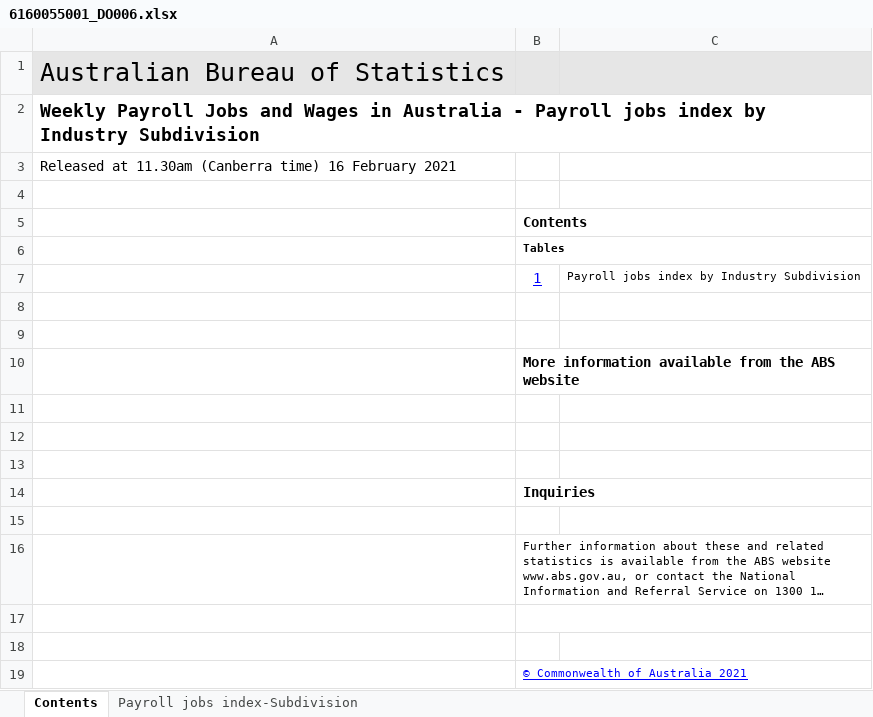
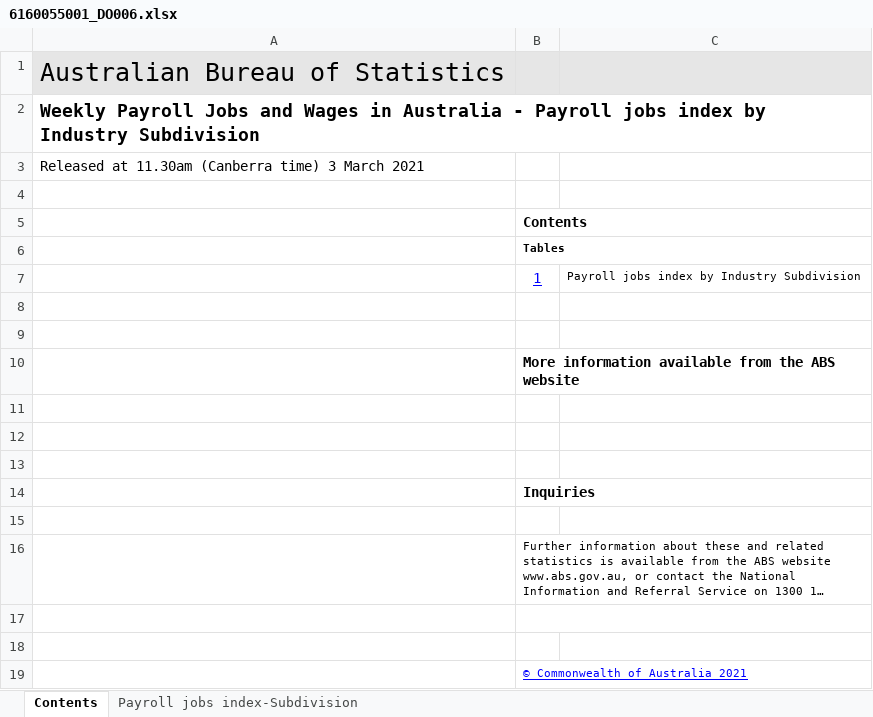
Before and after one commit to grattan/macro_dashboard_data, an Excel workbook: data-raw/abs/payrolls/6160055001_DO006.xlsx, sheet Contents, drawn as a sheet; long unchanged cells end in …; values as stored, in another font and other column widths than the file's, no borders; charts and pictures not drawn; the diff names each change by its address in the sheet, - before the commit and + after, or states it on an @@ line.

```diff
--- a/data-raw/abs/payrolls/6160055001_DO006.xlsx (sheet Contents)
+++ b/data-raw/abs/payrolls/6160055001_DO006.xlsx (sheet Contents)
-A3: …(Canberra time) 16 February 2021
+A3: …(Canberra time) 3 March 2021
```
Also changed, not shown: sheet Payroll jobs index-Subdivision, data-raw/abs/payrolls/6160055001_DO005.xlsx, data-raw/abs/payrolls/6160055001_DO007.xlsx, 19 other files.
